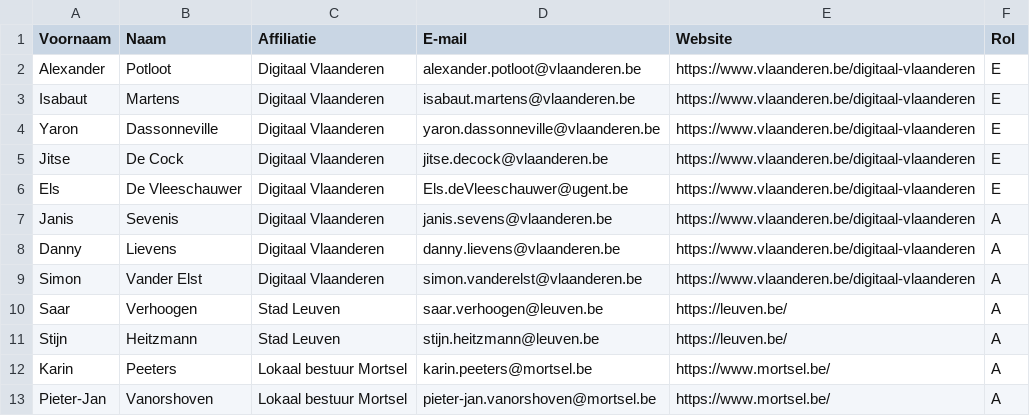
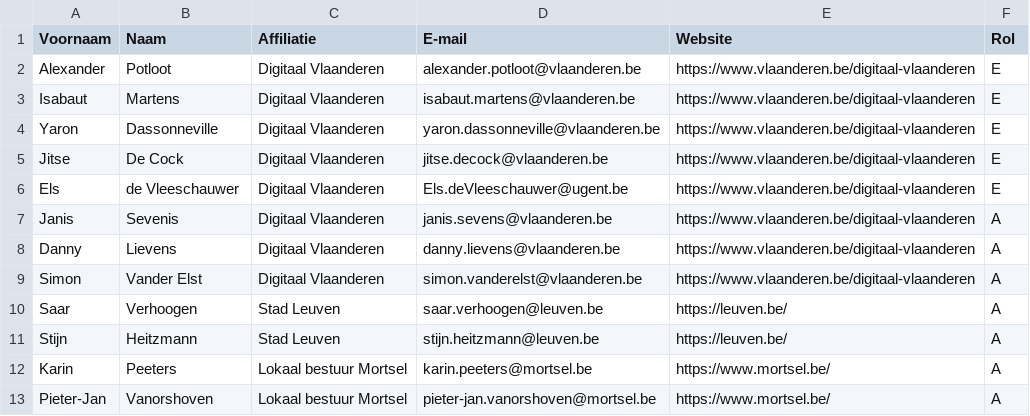
Before and after one commit to Informatievlaanderen/OSLOthema-zaalreservatie, a CSV file: stakeholders.csv, drawn as a sheet; only a part is shown.

Commit message:
Update stakeholders.csv

```diff
--- a/stakeholders.csv
+++ b/stakeholders.csv
@@ -5,3 +5,3 @@ Yaron; Dassonneville;Digitaal Vlaanderen; yaron.dassonneville@vlaanderen.be;http
 Jitse; De Cock;Digitaal Vlaanderen; jitse.decock@vlaanderen.be;https://www.vlaanderen.be/digitaal-vlaanderen;E;
-Els; De Vleeschauwer;Digitaal Vlaanderen; Els.deVleeschauwer@ugent.be;https://www.vlaanderen.be/digitaal-vlaanderen;E;
+Els; de Vleeschauwer;Digitaal Vlaanderen; Els.deVleeschauwer@ugent.be;https://www.vlaanderen.be/digitaal-vlaanderen;E;
 Janis; Sevenis;Digitaal Vlaanderen; janis.sevens@vlaanderen.be;https://www.vlaanderen.be/digitaal-vlaanderen;A;
```
